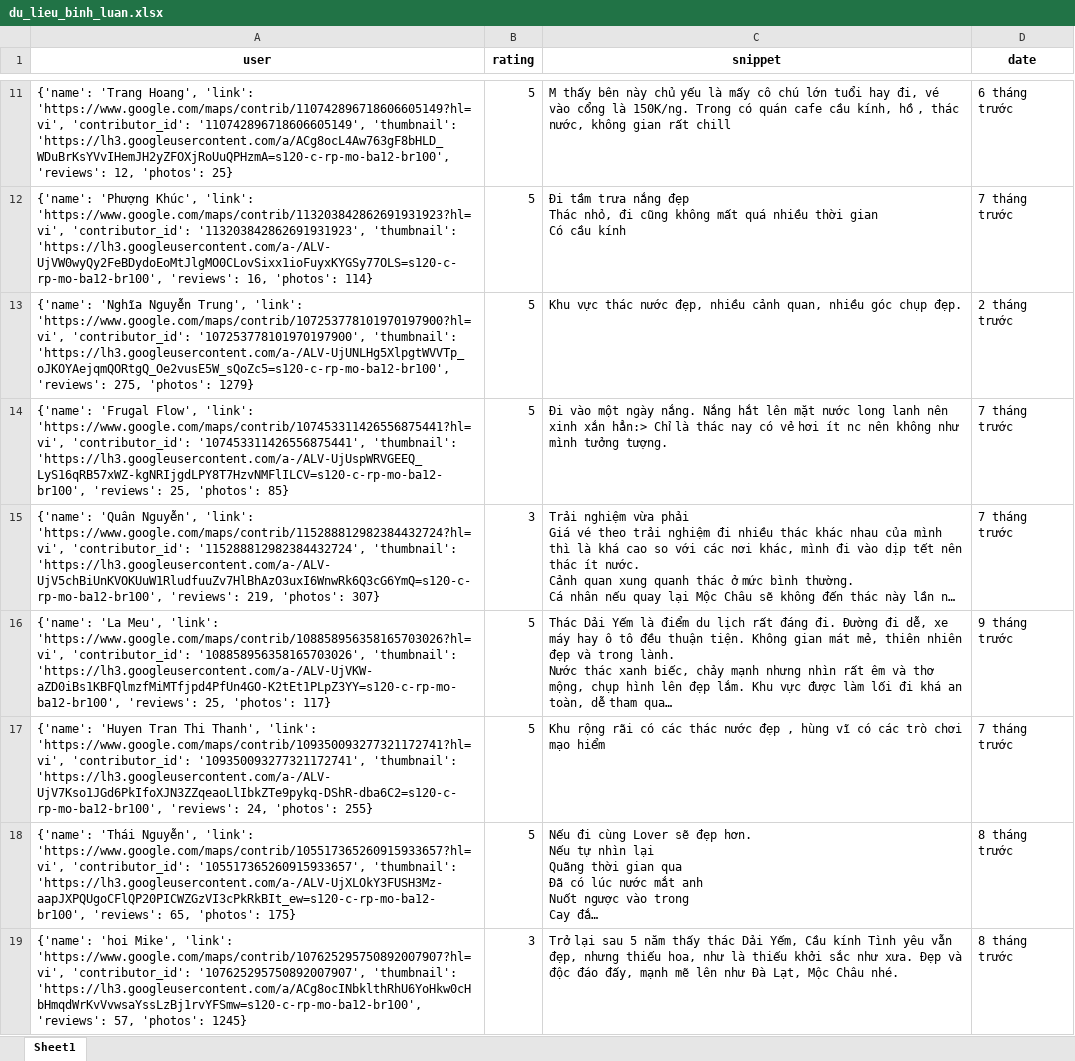
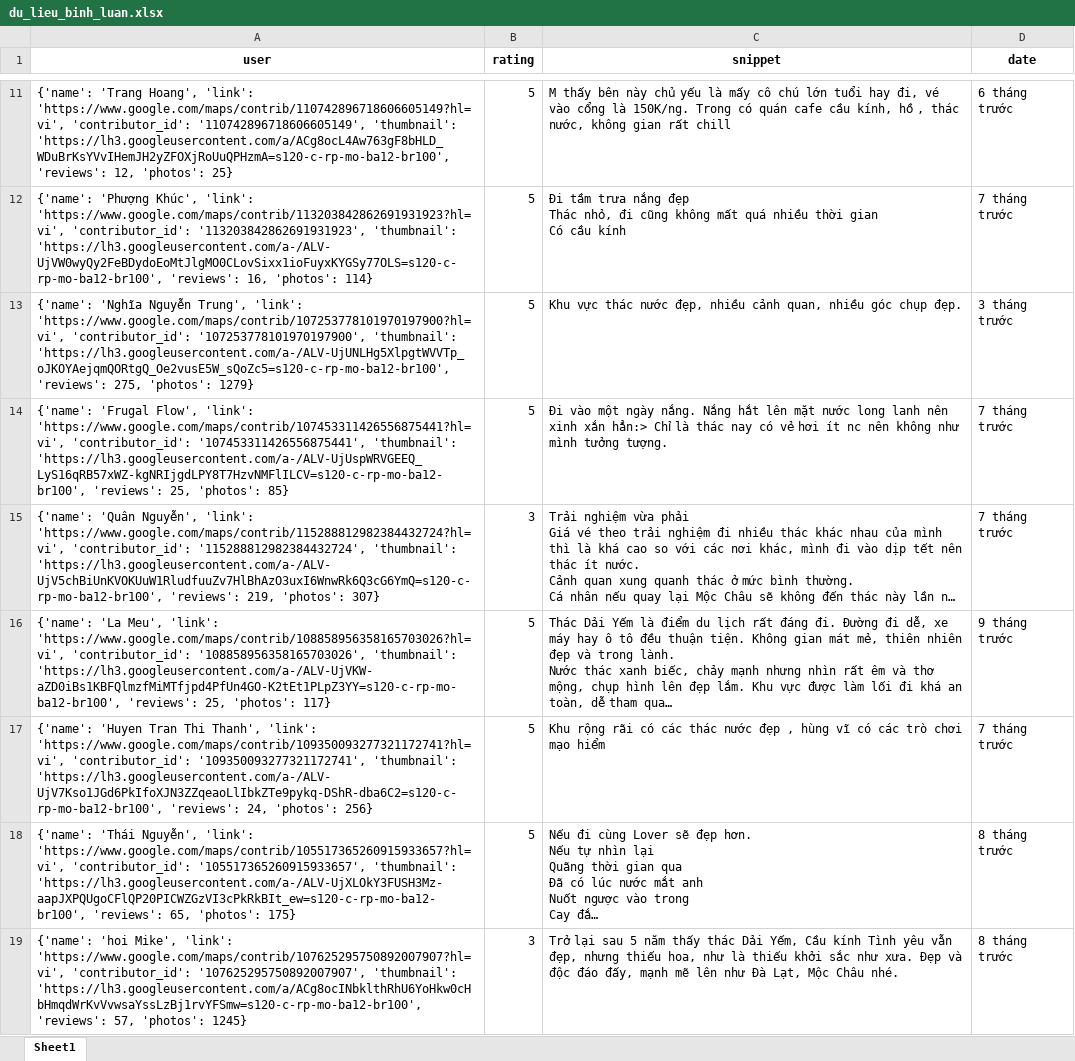
Before and after one commit to askjhfmlsrhgnojsfbg/main.py, an Excel workbook: du_lieu_binh_luan.xlsx, sheet Sheet1, drawn as a sheet; only a part is shown, gaps mark what is left out; long unchanged cells end in …; values as stored, in another font and other column widths than the file's, no borders; the diff covers the shown part only; the diff names each change by its address in the sheet, - before the commit and + after, or states it on an @@ line.

```diff
--- a/du_lieu_binh_luan.xlsx (sheet Sheet1)
+++ b/du_lieu_binh_luan.xlsx (sheet Sheet1)
-D13 (date): 2 tháng trước
+D13 (date): 3 tháng trước
-A17 (user): …24, 'photos': 255}
+A17 (user): …24, 'photos': 256}
```
Also changed, not shown: 3 edited cells elsewhere in this sheet.
